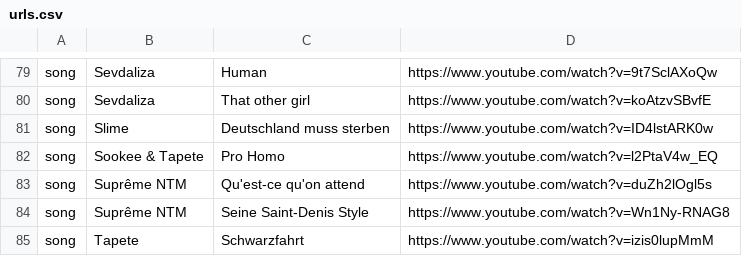
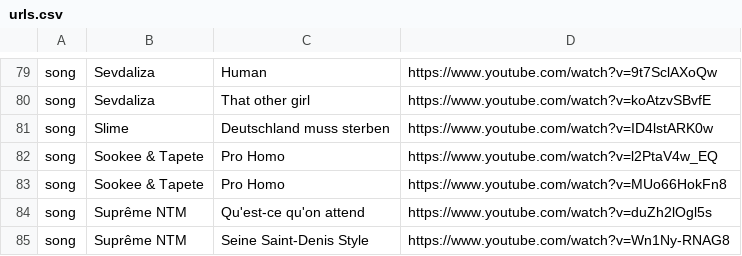
Before and after one commit to camille-hack/dotfiles, a CSV file: Music/urls.csv, drawn as a sheet; only a part is shown, gaps mark what is left out; the shorter side is filled out with more unchanged rows; the diff names each change by its address in the sheet, - before the commit and + after, or states it on an @@ line.

Commit message:
SCRIPT: music_dl generate playlist and write tags

```diff
--- a/Music/urls.csv
+++ b/Music/urls.csv
+row 83: song | Sookee & Tapete | Pro Homo | https://www.youtube.com/watch?v=MUo66HokFn8
```
Also changed, not shown: 2 other files.
